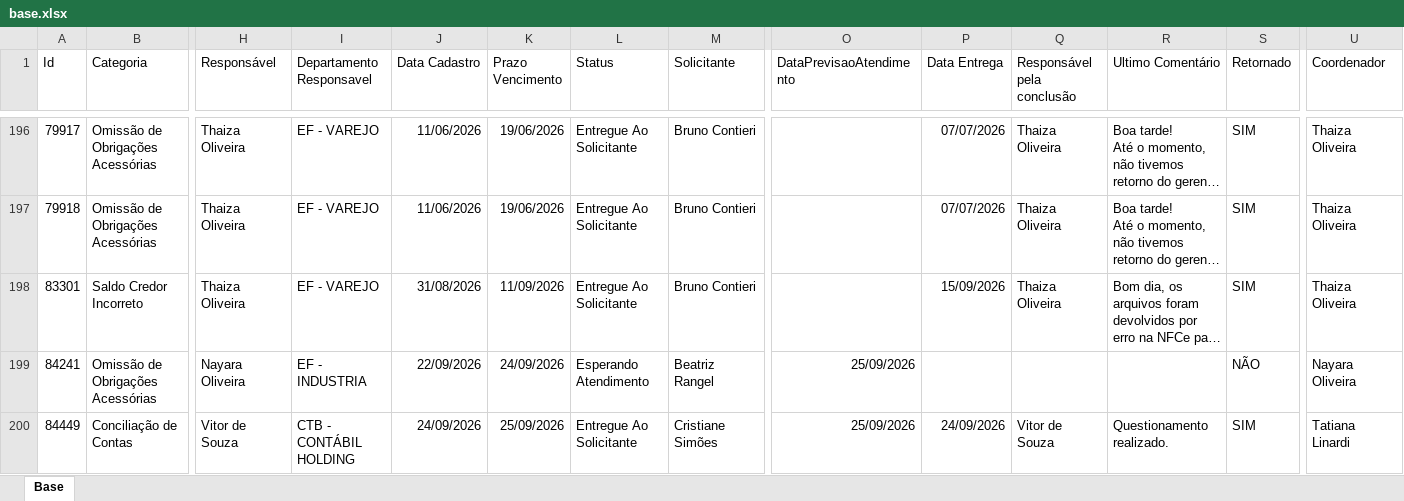
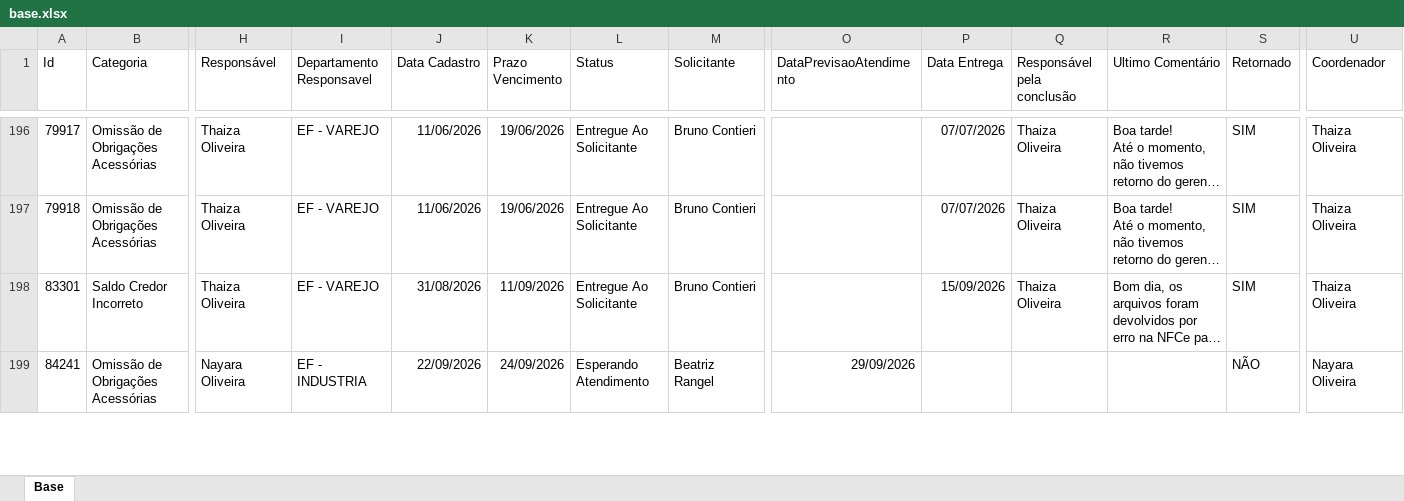
Before and after one commit to Controladoria-MG/Portal-dos-chamados, an Excel workbook: data/base.xlsx, sheet Base, drawn as a sheet; only a part is shown, gaps mark what is left out; long unchanged cells end in …; values as stored, in another font and other column widths than the file's, no borders; table styles not drawn; removed rows and columns are numbered as before the commit, all else as after; rows hold the shown columns only; the diff covers the shown part only; the diff names each change by its address in the sheet, - before the commit and + after, or states it on an @@ line.

```diff
--- a/data/base.xlsx (sheet Base)
+++ b/data/base.xlsx (sheet Base)
-O199 (DataPrevisaoAtendimento): 25/09/2026
+O199 (DataPrevisaoAtendimento): 29/09/2026
-row 200: 84449 | Conciliação de Contas | Vitor de Souza | CTB - CONTÁBIL HOLDING | 24/09/2026 | 25/09/2026 | Entregue Ao Solicitante | Cristiane Simões | 25/09/2026 | 24/09/2026 | Vitor de Souza | Questionamento realizado. | SIM | Tatiana Linardi
```
Also changed, not shown: 1 added row, 5 removed rows and 34 edited cells elsewhere in this sheet, 3 other files.
